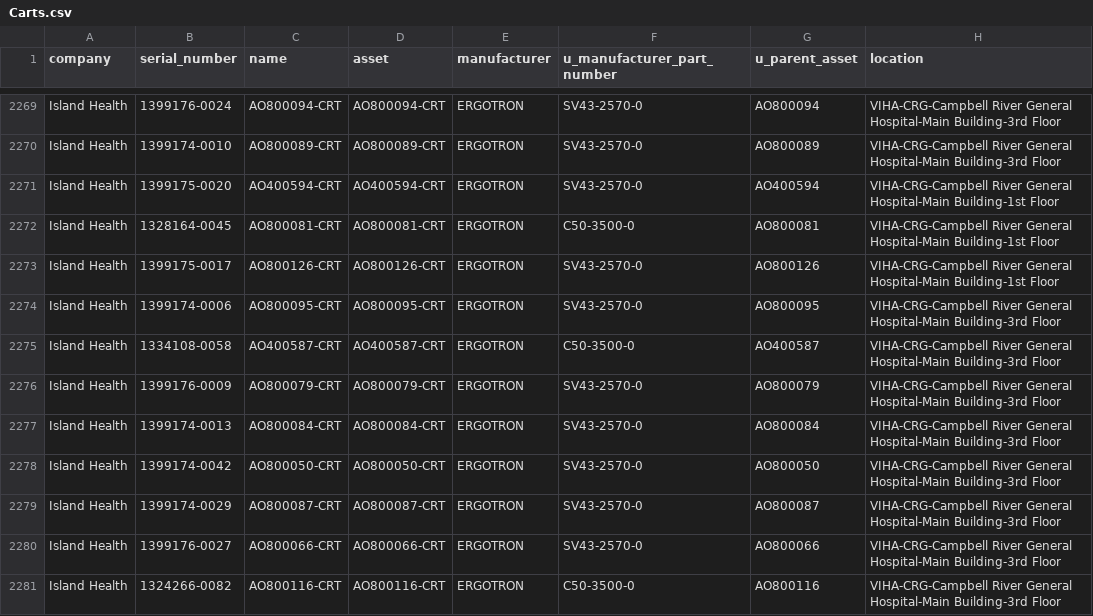
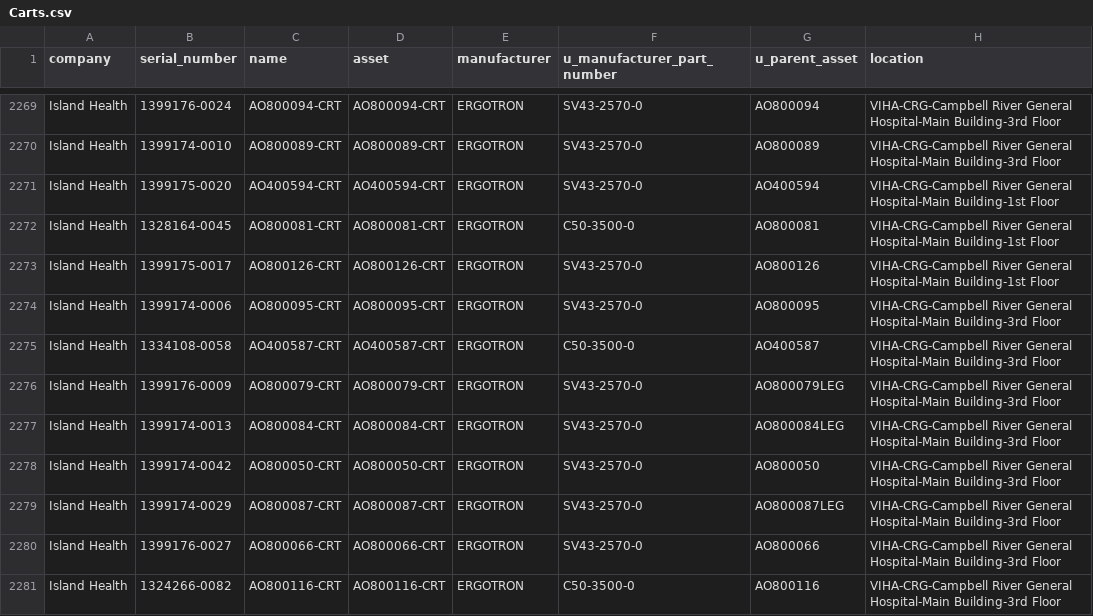
Before and after one commit to digbysa/New-Inventory-Tool, a CSV file: Data/Carts.csv, drawn as a sheet; only a part is shown, gaps mark what is left out; the diff covers the shown part only.

```diff
--- a/Data/Carts.csv
+++ b/Data/Carts.csv
@@ -2275,6 +2275,6 @@
 "Island Health","1334108-0058","AO400587-CRT","AO400587-CRT","ERGOTRON","C50-3500-0","AO400587","VIHA-CRG-Campbell River General Hospital-Main Building-3rd Floor"
-"Island Health","1399176-0009","AO800079-CRT","AO800079-CRT","ERGOTRON","SV43-2570-0","AO800079","VIHA-CRG-Campbell River General Hospital-Main Building-3rd Floor"
-"Island Health","1399174-0013","AO800084-CRT","AO800084-CRT","ERGOTRON","SV43-2570-0","AO800084","VIHA-CRG-Campbell River General Hospital-Main Building-3rd Floor"
+"Island Health","1399176-0009","AO800079-CRT","AO800079-CRT","ERGOTRON","SV43-2570-0","AO800079LEG","VIHA-CRG-Campbell River General Hospital-Main Building-3rd Floor"
+"Island Health","1399174-0013","AO800084-CRT","AO800084-CRT","ERGOTRON","SV43-2570-0","AO800084LEG","VIHA-CRG-Campbell River General Hospital-Main Building-3rd Floor"
 "Island Health","1399174-0042","AO800050-CRT","AO800050-CRT","ERGOTRON","SV43-2570-0","AO800050","VIHA-CRG-Campbell River General Hospital-Main Building-3rd Floor"
-"Island Health","1399174-0029","AO800087-CRT","AO800087-CRT","ERGOTRON","SV43-2570-0","AO800087","VIHA-CRG-Campbell River General Hospital-Main Building-3rd Floor"
+"Island Health","1399174-0029","AO800087-CRT","AO800087-CRT","ERGOTRON","SV43-2570-0","AO800087LEG","VIHA-CRG-Campbell River General Hospital-Main Building-3rd Floor"
 "Island Health","1399176-0027","AO800066-CRT","AO800066-CRT","ERGOTRON","SV43-2570-0","AO800066","VIHA-CRG-Campbell River General Hospital-Main Building-3rd Floor"
```
Also changed, not shown: 1 added row and 21 edited cells elsewhere in this file, Data/Mics.csv, 2 other files.
